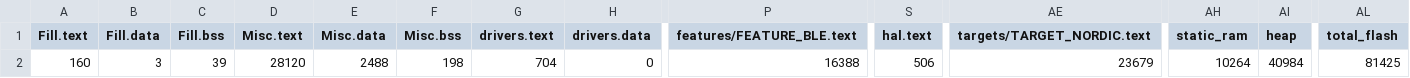
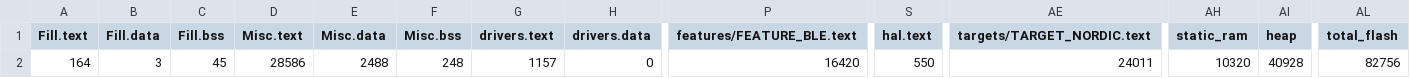
Before and after one commit to pmcalabrese/web-bluetooth-mbed, a CSV file: BUILD/NRF52_DK/GCC_ARM/mbed-os-example-ble-LED_map.csv, drawn as a sheet; only a part is shown, gaps mark what is left out; the diff names each change by its address in the sheet, - before the commit and + after, or states it on an @@ line.

```diff
--- a/BUILD/NRF52_DK/GCC_ARM/mbed-os-example-ble-LED_map.csv
+++ b/BUILD/NRF52_DK/GCC_ARM/mbed-os-example-ble-LED_map.csv
-A2 (Fill.text): 160
+A2 (Fill.text): 164
-C2 (Fill.bss): 39
+C2 (Fill.bss): 45
-D2 (Misc.text): 28120
+D2 (Misc.text): 28586
-F2 (Misc.bss): 198
+F2 (Misc.bss): 248
-G2 (drivers.text): 704
+G2 (drivers.text): 1157
-P2 (features/FEATURE_BLE.text): 16388
+P2 (features/FEATURE_BLE.text): 16420
-S2 (hal.text): 506
+S2 (hal.text): 550
-AE2 (targets/TARGET_NORDIC.text): 23679
+AE2 (targets/TARGET_NORDIC.text): 24011
-AH2 (static_ram): 10264
+AH2 (static_ram): 10320
-AI2 (heap): 40984
+AI2 (heap): 40928
-AL2 (total_flash): 81425
+AL2 (total_flash): 82756
```
Also changed, not shown: 11 other files.
